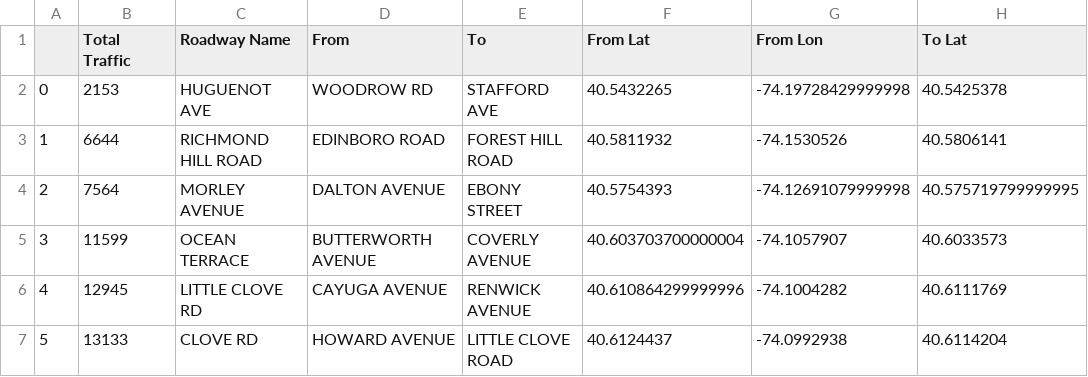
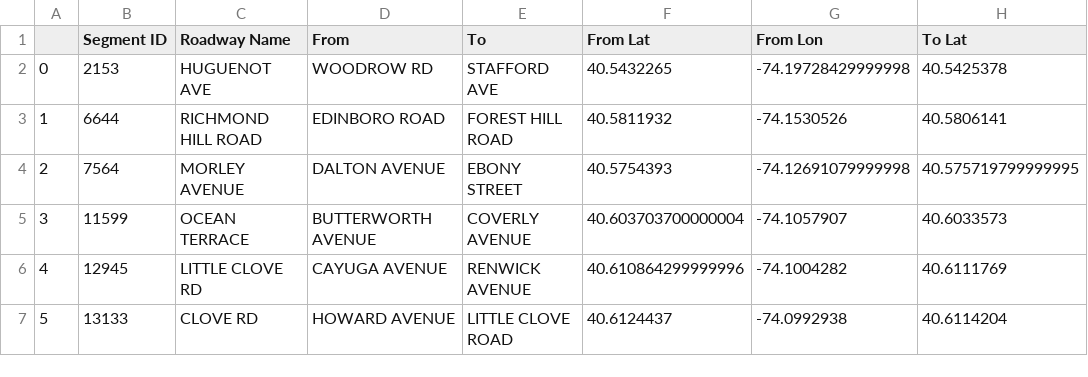
Before and after one commit to HarshaLaxman/NYCBoroTaxiAnalysis, a CSV file: Cleaned_Traffic_Count_Coordinates.csv, drawn as a sheet; only a part is shown; the diff names each change by its address in the sheet, - before the commit and + after, or states it on an @@ line.

```diff
--- a/Cleaned_Traffic_Count_Coordinates.csv
+++ b/Cleaned_Traffic_Count_Coordinates.csv
-B1: Total Traffic
+B1: Segment ID
```
Also changed, not shown: 5 other files.
